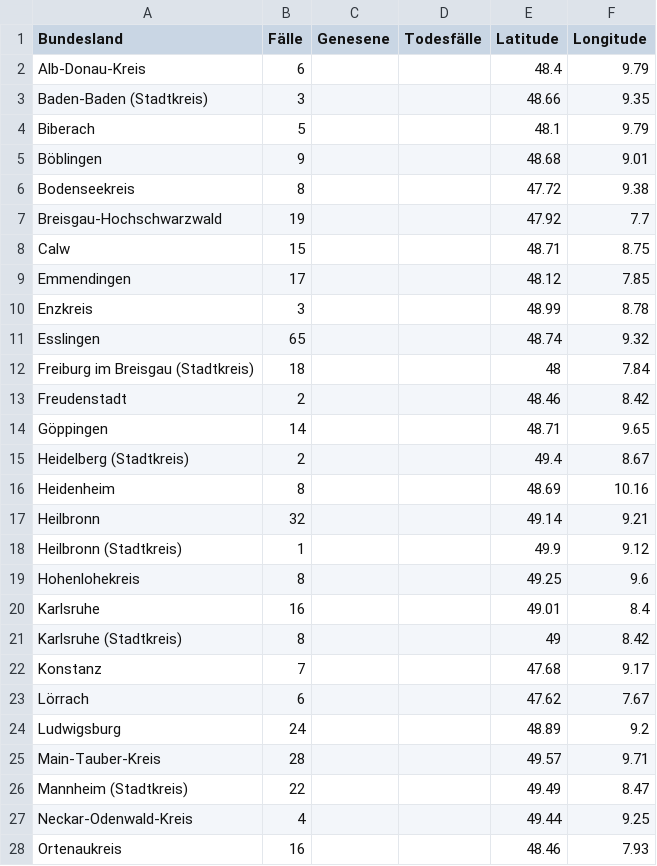
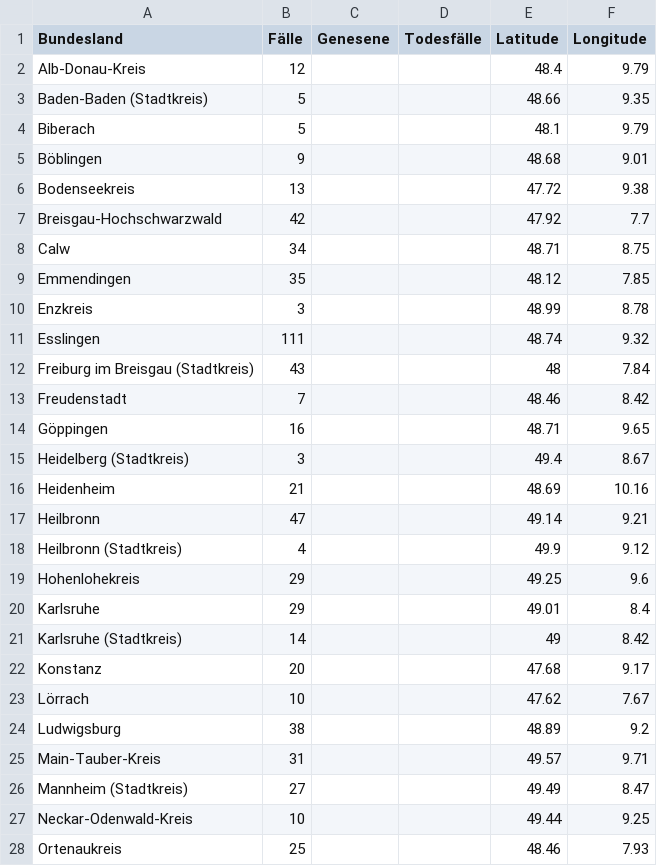
Before and after one commit to ChaliZhg/corona, a CSV file: data/baden-wuerttemberg.csv, drawn as a sheet; only a part is shown; the diff covers the shown part only.

Commit message:
update baden-wuerttemberg

```diff
--- a/data/baden-wuerttemberg.csv
+++ b/data/baden-wuerttemberg.csv
@@ -1,28 +1,28 @@
 Bundesland,Fälle,Genesene,Todesfälle,Latitude,Longitude
-Alb-Donau-Kreis,6,,,48.4,9.79
-Baden-Baden (Stadtkreis),3,,,48.66,9.35
+Alb-Donau-Kreis,12,,,48.4,9.79
+Baden-Baden (Stadtkreis),5,,,48.66,9.35
 Biberach,5,,,48.1,9.79
 Böblingen,9,,,48.68,9.01
-Bodenseekreis,8,,,47.72,9.38
-Breisgau-Hochschwarzwald,19,,,47.92,7.7
-Calw,15,,,48.71,8.75
-Emmendingen,17,,,48.12,7.85
+Bodenseekreis,13,,,47.72,9.38
+Breisgau-Hochschwarzwald,42,,,47.92,7.7
+Calw,34,,,48.71,8.75
+Emmendingen,35,,,48.12,7.85
 Enzkreis,3,,,48.99,8.78
-Esslingen,65,,,48.74,9.32
-Freiburg im Breisgau (Stadtkreis),18,,,48,7.84
-Freudenstadt,2,,,48.46,8.42
-Göppingen,14,,,48.71,9.65
-Heidelberg (Stadtkreis),2,,,49.4,8.67
-Heidenheim,8,,,48.69,10.16
-Heilbronn,32,,,49.14,9.21
-Heilbronn (Stadtkreis),1,,,49.9,9.12
-Hohenlohekreis,8,,,49.25,9.6
-Karlsruhe,16,,,49.01,8.4
-Karlsruhe (Stadtkreis),8,,,49,8.42
-Konstanz,7,,,47.68,9.17
-Lörrach,6,,,47.62,7.67
-Ludwigsburg,24,,,48.89,9.2
-Main-Tauber-Kreis,28,,,49.57,9.71
-Mannheim (Stadtkreis),22,,,49.49,8.47
-Neckar-Odenwald-Kreis,4,,,49.44,9.25
-Ortenaukreis,16,,,48.46,7.93
+Esslingen,111,,,48.74,9.32
+Freiburg im Breisgau (Stadtkreis),43,,,48,7.84
+Freudenstadt,7,,,48.46,8.42
+Göppingen,16,,,48.71,9.65
+Heidelberg (Stadtkreis),3,,,49.4,8.67
+Heidenheim,21,,,48.69,10.16
+Heilbronn,47,,,49.14,9.21
+Heilbronn (Stadtkreis),4,,,49.9,9.12
+Hohenlohekreis,29,,,49.25,9.6
+Karlsruhe,29,,,49.01,8.4
+Karlsruhe (Stadtkreis),14,,,49,8.42
+Konstanz,20,,,47.68,9.17
+Lörrach,10,,,47.62,7.67
+Ludwigsburg,38,,,48.89,9.2
+Main-Tauber-Kreis,31,,,49.57,9.71
+Mannheim (Stadtkreis),27,,,49.49,8.47
+Neckar-Odenwald-Kreis,10,,,49.44,9.25
+Ortenaukreis,25,,,48.46,7.93
```
Also changed, not shown: 13 edited cells elsewhere in this file.
